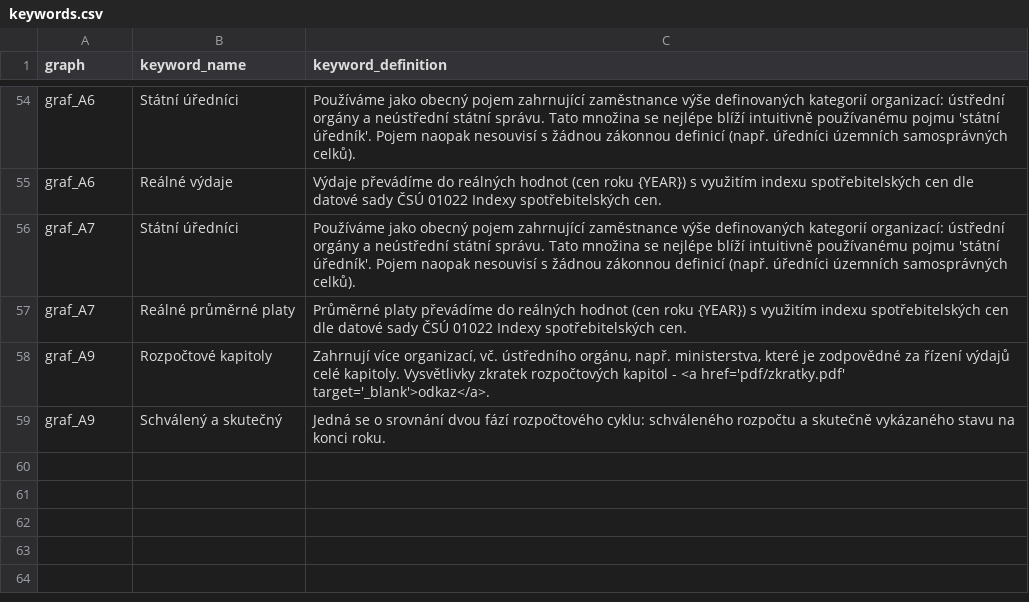
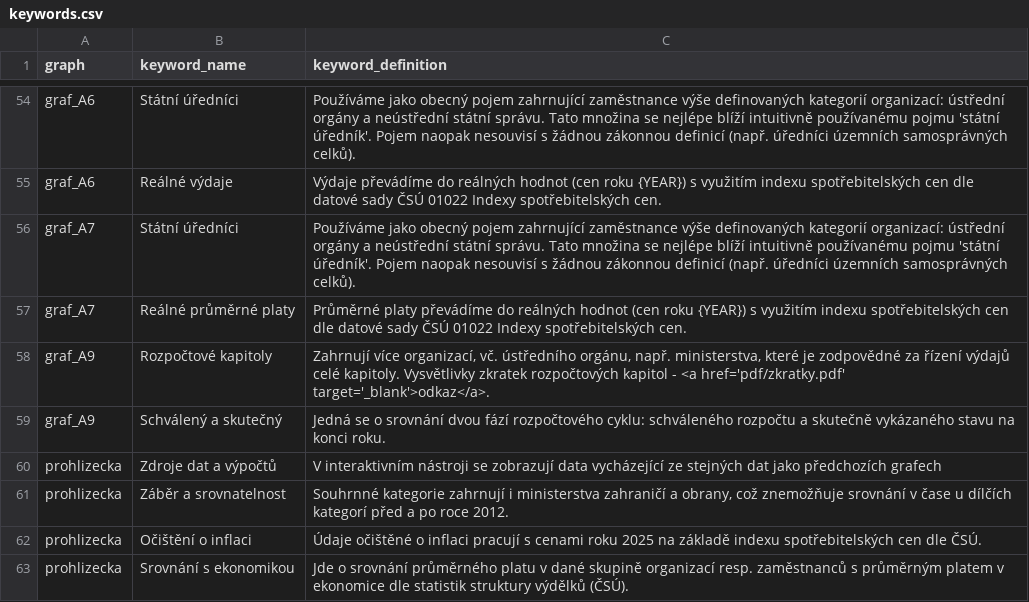
Before and after one commit to idea-cergeei/studie-urednici, a CSV file: keywords.csv, drawn as a sheet; only a part is shown, gaps mark what is left out; the diff names each change by its address in the sheet, - before the commit and + after, or states it on an @@ line.

```diff
--- a/keywords.csv
+++ b/keywords.csv
+row 60: prohlizecka | Zdroje dat a výpočtů | V interaktivním nástroji se zobrazují data vycházející ze stejných dat jako předchozích grafech
+row 61: prohlizecka | Záběr a srovnatelnost | Souhrnné kategorie zahrnují i ministerstva zahraničí a obrany, což znemožňuje srovnání v čase u dílčích kategorí před a po roce 2012.
+row 62: prohlizecka | Očištění o inflaci | Údaje očištěné o inflaci pracují s cenami roku 2025 na základě indexu spotřebitelských cen dle ČSÚ.
+row 63: prohlizecka | Srovnání s ekonomikou | Jde o srovnání průměrného platu v dané skupině organizací resp. zaměstnanců s průměrným platem v ekonomice dle statistik struktury výdělků (ČSÚ).
```
Also changed, not shown: annotations.csv, graph_titles.csv, 6 other files.
